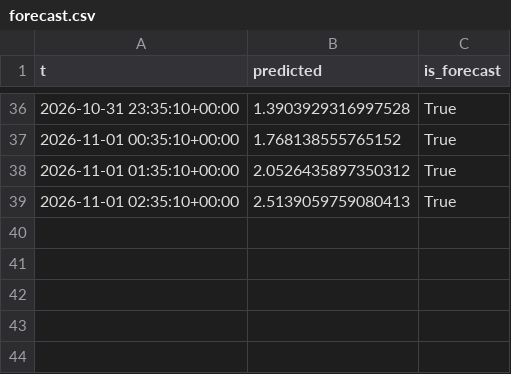
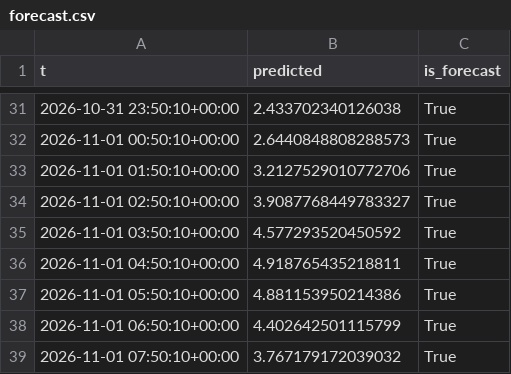
Before and after one commit to richardmhuse/do-not-hit-the-bridge, a CSV file: data/processed/forecast.csv, drawn as a sheet; only a part is shown, gaps mark what is left out; the diff covers the shown part only.

```diff
--- a/data/processed/forecast.csv
+++ b/data/processed/forecast.csv
@@ -36,4 +31,9 @@ t,predicted,is_forecast
-2026-10-31 23:35:10+00:00,1.3903929316997528,True
-2026-11-01 00:35:10+00:00,1.768138555765152,True
-2026-11-01 01:35:10+00:00,2.0526435897350312,True
-2026-11-01 02:35:10+00:00,2.5139059759080413,True
+2026-10-31 23:50:10+00:00,2.433702340126038,True
+2026-11-01 00:50:10+00:00,2.6440848808288573,True
+2026-11-01 01:50:10+00:00,3.2127529010772706,True
+2026-11-01 02:50:10+00:00,3.9087768449783327,True
+2026-11-01 03:50:10+00:00,4.577293520450592,True
+2026-11-01 04:50:10+00:00,4.918765435218811,True
+2026-11-01 05:50:10+00:00,4.881153950214386,True
+2026-11-01 06:50:10+00:00,4.402642501115799,True
+2026-11-01 07:50:10+00:00,3.767179172039032,True
```
Also changed, not shown: 5 removed rows and 58 edited cells elsewhere in this file, data/raw/lunar.csv, data/raw/measured.csv, 7 other files.
